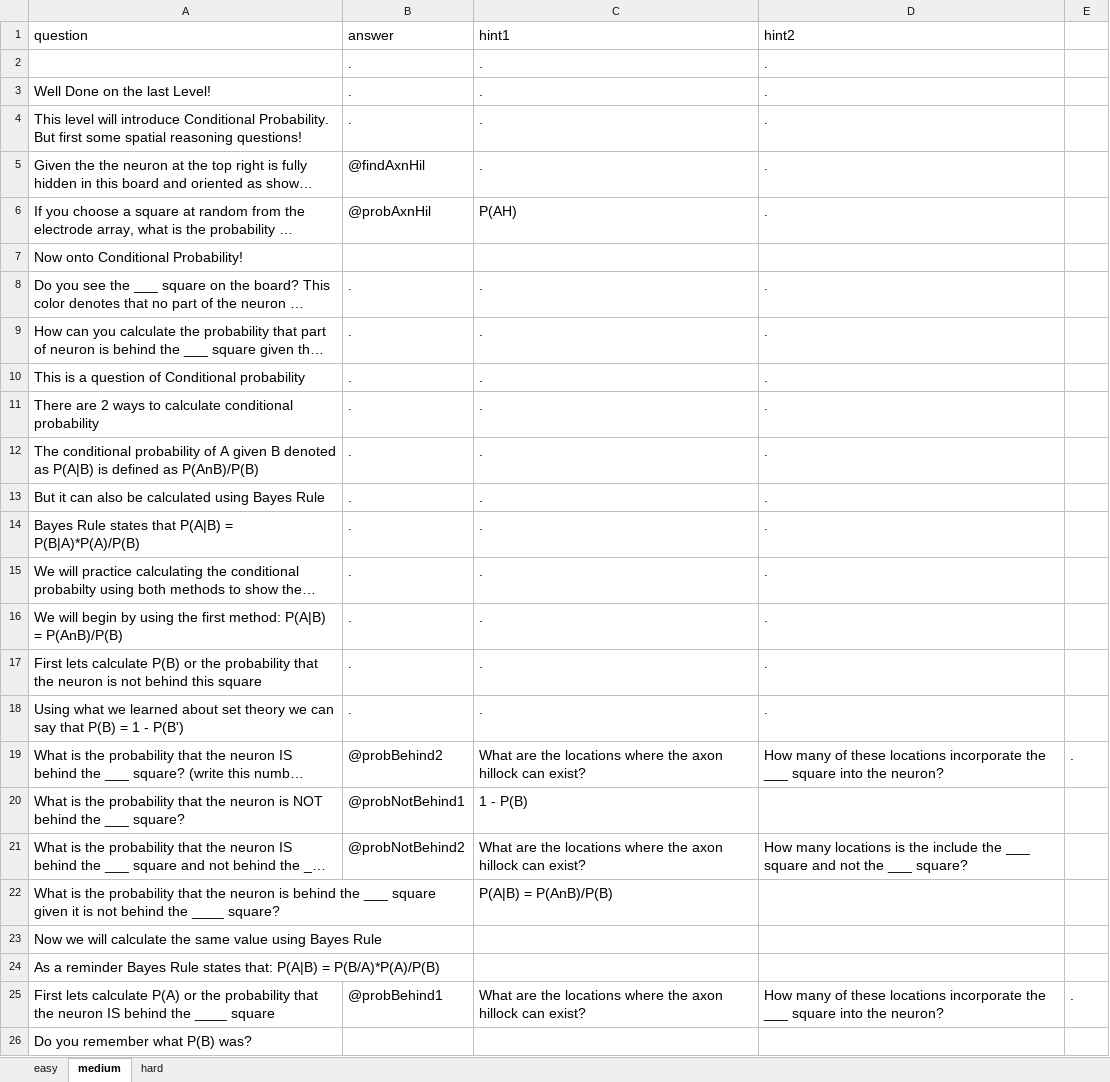
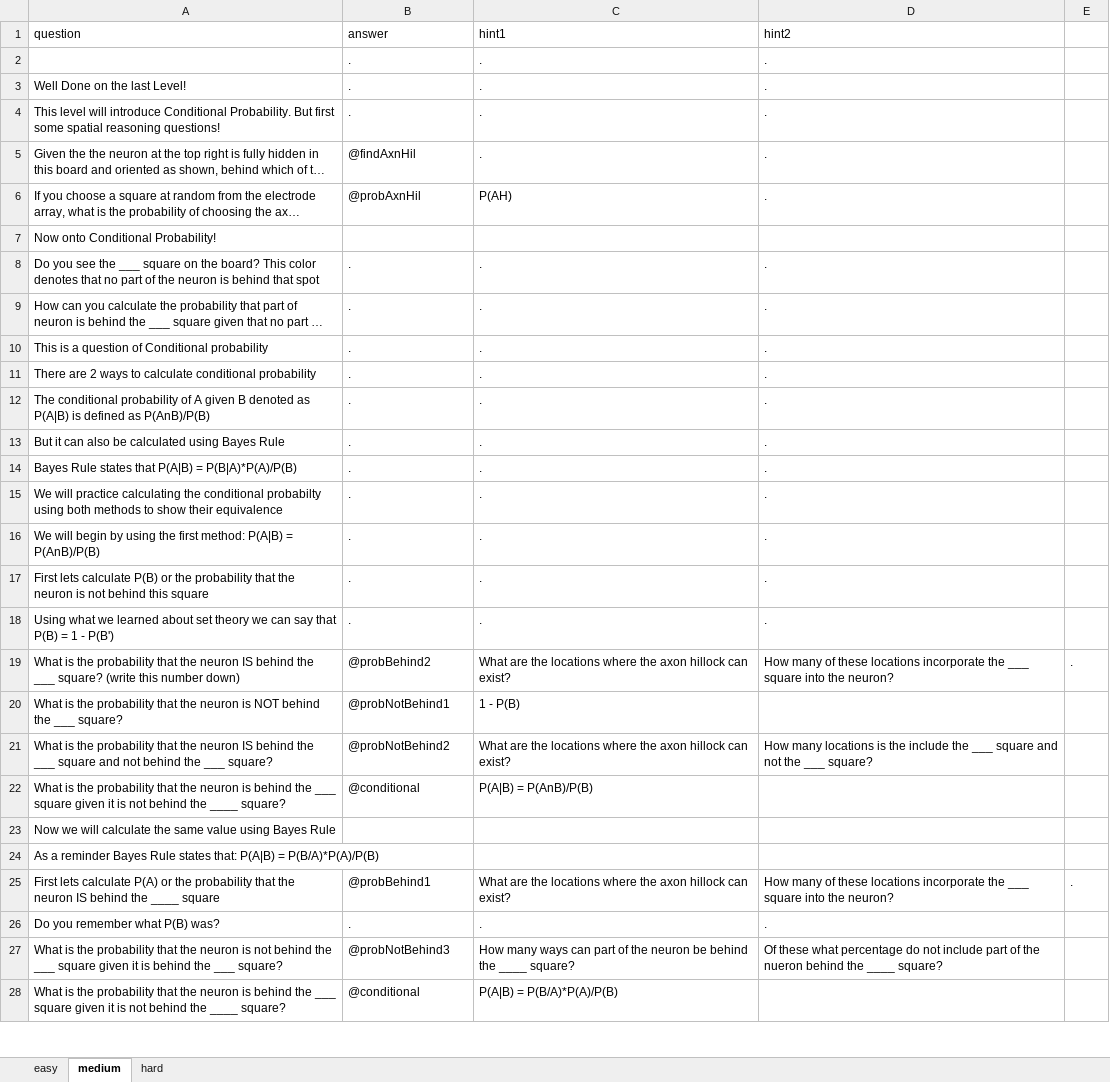
Before and after one commit to IvaStevens/NDA_final_project, an Excel workbook: questions.xlsx, sheet medium, drawn as a sheet; only a part is shown; long unchanged cells end in …; values as stored, in another font and other column widths than the file's, no borders; the diff covers the shown part only; the diff names each change by its address in the sheet, - before the commit and + after, or states it on an @@ line.

Commit message:
excel modified

```diff
--- a/questions.xlsx (sheet medium)
+++ b/questions.xlsx (sheet medium)
@@ A1:D1 text size: smaller @@
@@ B2:D2 text size: smaller @@
@@ A3:D6 text size: smaller @@
@@ A7 text size: smaller @@
@@ A8:D18 text size: smaller @@
@@ A19:E19 text size: smaller @@
@@ A20:C20 text size: smaller @@
@@ A21:D21 text size: smaller @@
@@ A22:A24 text size: smaller @@
-B22 (answer): (empty)
+B22 (answer): @conditional
@@ C22 text size: smaller @@
@@ A25:E25 text size: smaller @@
@@ A26 text size: smaller @@
-B26 (answer): (empty)
+B26 (answer): .
-C26 (hint1): (empty)
+C26 (hint1): .
-D26 (hint2): (empty)
+D26 (hint2): .
+row 27: What is the probability that the neuron is not behind the ___ square given it is behind the ___ square? | @probNotBehind3 | How many ways can part of the neuron be behind the ____ square? | Of these what percentage do not include part of the nueron behind the ____ square?
+row 28: What is the probability that the neuron is behind the ___ square given it is not behind the ____ square? | @conditional | P(A|B) = P(B/A)*P(A)/P(B)
```
Also changed, not shown: 2 added rows elsewhere in this sheet, sheet easy.
